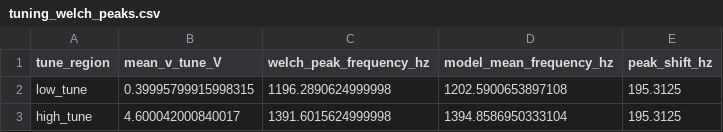
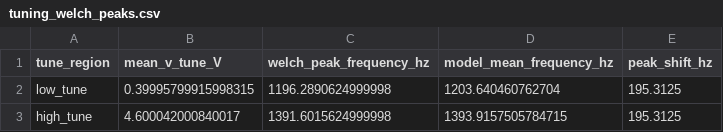
Before and after one commit to YavuzK2010/adex-resonant-core, a CSV file: simulations/exports/tuning_welch_peaks.csv, drawn as a sheet.

```diff
--- a/simulations/exports/tuning_welch_peaks.csv
+++ b/simulations/exports/tuning_welch_peaks.csv
@@ -1,3 +1,3 @@
 tune_region,mean_v_tune_V,welch_peak_frequency_hz,model_mean_frequency_hz,peak_shift_hz
-low_tune,0.39995799915998315,1196.2890624999998,1202.5900653897108,195.3125
-high_tune,4.600042000840017,1391.6015624999998,1394.8586950333104,195.3125
+low_tune,0.39995799915998315,1196.2890624999998,1203.640460762704,195.3125
+high_tune,4.600042000840017,1391.6015624999998,1393.9157505784715,195.3125
```
Also changed, not shown: simulations/exports/parametric_sensitivity_analysis.csv, simulations/exports/phase_locking_metrics.csv, 8 other files.
